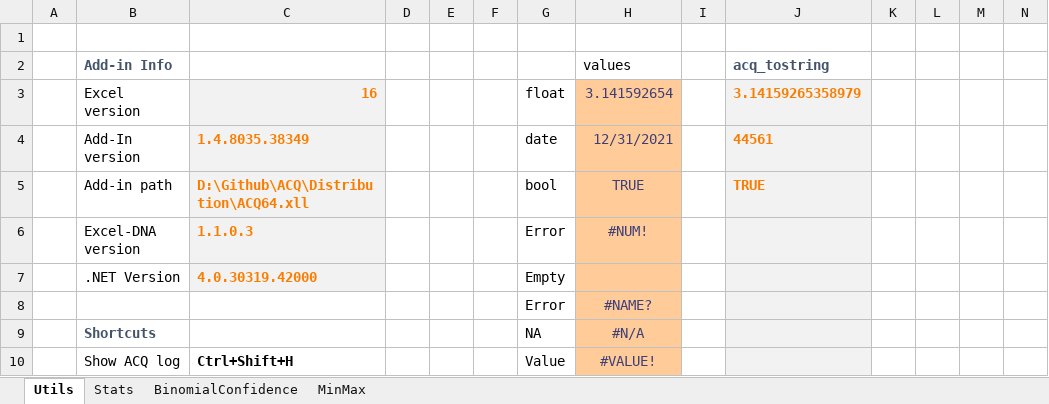
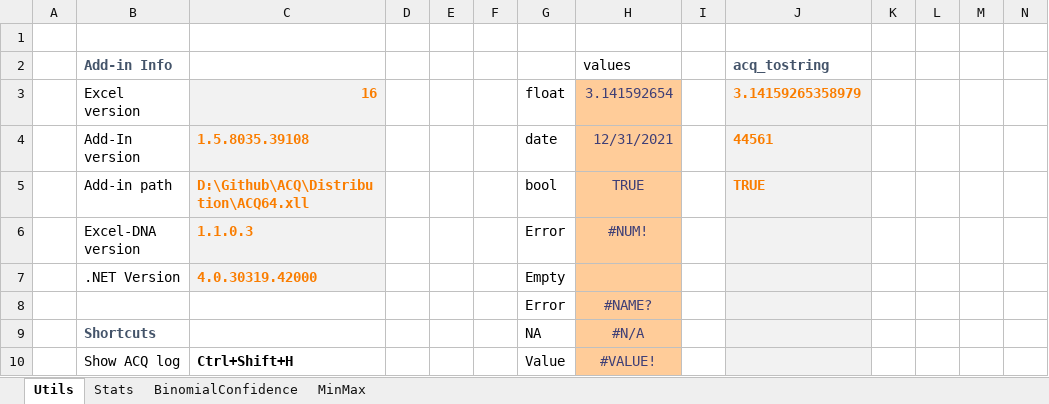
Before and after one commit to ratesquant/ACQ, an Excel workbook: ACQ.Excel/Examples/ACQ.Stats.xlsx, sheet Utils, drawn as a sheet; only a part is shown; values as stored, in another font and other column widths than the file's, no borders; the diff names each change by its address in the sheet, - before the commit and + after, or states it on an @@ line.

```diff
--- a/ACQ.Excel/Examples/ACQ.Stats.xlsx (sheet Utils)
+++ b/ACQ.Excel/Examples/ACQ.Stats.xlsx (sheet Utils)
-C4: 1.4.8035.38349
+C4: 1.5.8035.39108
```
Also changed, not shown: sheet MinMax, 2 other files.
